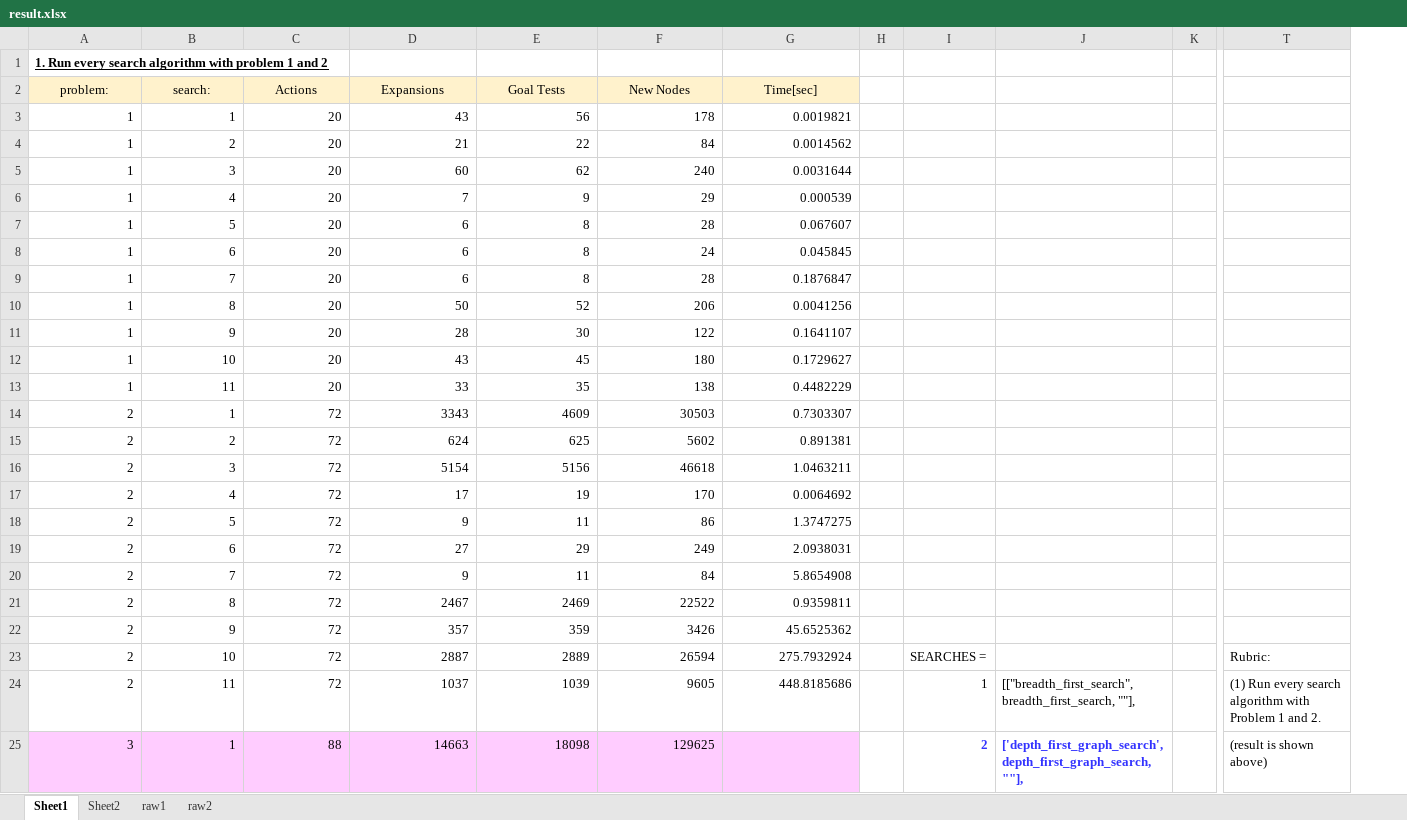
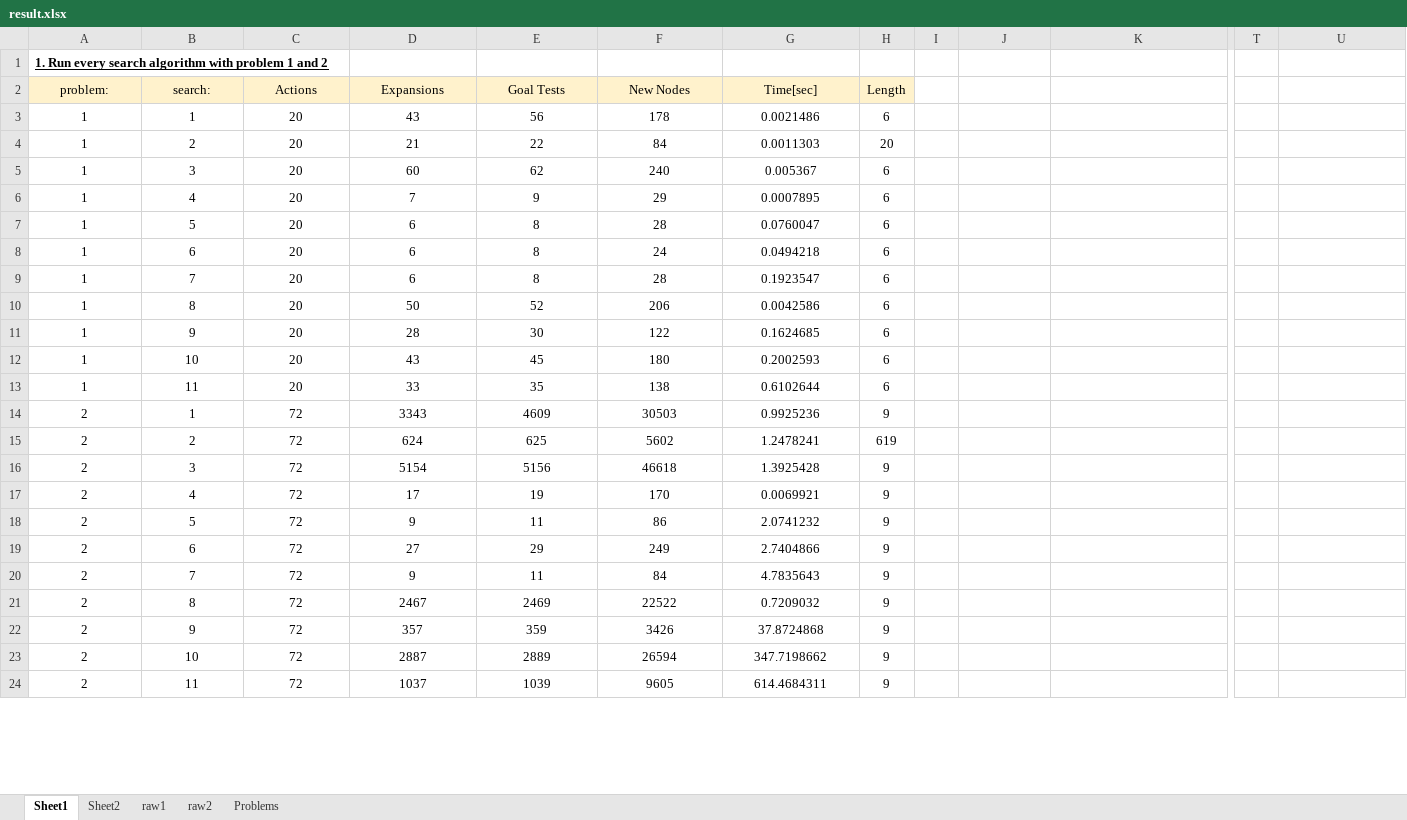
Before and after one commit to kkumazaki/Artificial-Intelligence, an Excel workbook: Projects/2_Classical Planning/result/result.xlsx, sheet Sheet1, drawn as a sheet; only a part is shown, gaps mark what is left out; values as stored, in another font and other column widths than the file's, no borders; charts and pictures not drawn; removed rows and columns are numbered as before the commit, all else as after; rows hold the shown columns only; the diff covers the shown part only; the diff names each change by its address in the sheet, - before the commit and + after, or states it on an @@ line.

```diff
--- a/Projects/2_Classical Planning/result/result.xlsx (sheet Sheet1)
+++ b/Projects/2_Classical Planning/result/result.xlsx (sheet Sheet1)
+sheet tab: Problems
+column H (Length), rows 3-24: 6 | 20 | 6 | 6 | 6 | 6 | 6 | 6 | 6 | 6 | 6 | 9 | 619 | 9 | 9 | 9 | 9 | 9 | 9 | 9 | 9 | 9
-column K, empty
+column T, empty
-A3:G24 alignment: right
+A3:G24 alignment: center
-G3 (Time[sec]): 0.0019821
+G3 (Time[sec]): 0.0021486
-G4 (Time[sec]): 0.0014562
+G4 (Time[sec]): 0.0011303
-G5 (Time[sec]): 0.0031644
+G5 (Time[sec]): 0.005367
-G6 (Time[sec]): 0.000539
+G6 (Time[sec]): 0.0007895
-G7 (Time[sec]): 0.067607
+G7 (Time[sec]): 0.0760047
-G8 (Time[sec]): 0.045845
+G8 (Time[sec]): 0.0494218
-G9 (Time[sec]): 0.1876847
+G9 (Time[sec]): 0.1923547
-G10 (Time[sec]): 0.0041256
+G10 (Time[sec]): 0.0042586
-G11 (Time[sec]): 0.1641107
+G11 (Time[sec]): 0.1624685
-G12 (Time[sec]): 0.1729627
+G12 (Time[sec]): 0.2002593
-G13 (Time[sec]): 0.4482229
+G13 (Time[sec]): 0.6102644
-G14 (Time[sec]): 0.7303307
+G14 (Time[sec]): 0.9925236
-G15 (Time[sec]): 0.891381
+G15 (Time[sec]): 1.2478241
-G16 (Time[sec]): 1.0463211
+G16 (Time[sec]): 1.3925428
-G17 (Time[sec]): 0.0064692
+G17 (Time[sec]): 0.0069921
-G18 (Time[sec]): 1.3747275
+G18 (Time[sec]): 2.0741232
-G19 (Time[sec]): 2.0938031
+G19 (Time[sec]): 2.7404866
-G20 (Time[sec]): 5.8654908
+G20 (Time[sec]): 4.7835643
-G21 (Time[sec]): 0.9359811
+G21 (Time[sec]): 0.7209032
-G22 (Time[sec]): 45.6525362
+G22 (Time[sec]): 37.8724868
-G23 (Time[sec]): 275.7932924
+G23 (Time[sec]): 347.7198662
-J23: SEARCHES =
+J23: (empty)
-U23: Rubric:
+U23: (empty)
-G24 (Time[sec]): 448.8185686
+G24 (Time[sec]): 614.4684311
-J24: 1
+J24: (empty)
-K24: [["breadth_first_search", breadth_first_search, ""],
+K24: (empty)
-U24: (1) Run every search algorithm with Problem 1 and 2.
+U24: (empty)
-row 25: 3 | 1 | 88 | 14663 | 18098 | 129625 |  |  | 2 | ['depth_first_graph_search', depth_first_graph_search, ""], |  | (result is shown above)
```
Also changed, not shown: 12 added rows and 11 removed rows elsewhere in this sheet, sheet Sheet2, sheet raw1, sheet raw2, charts or pictures, 16 other files.
